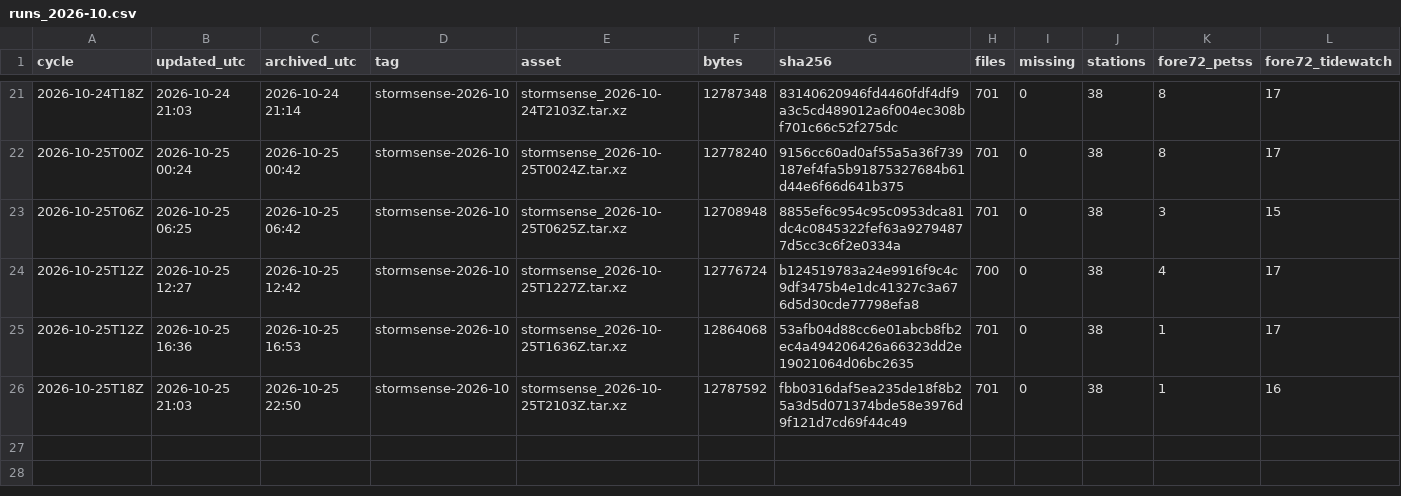
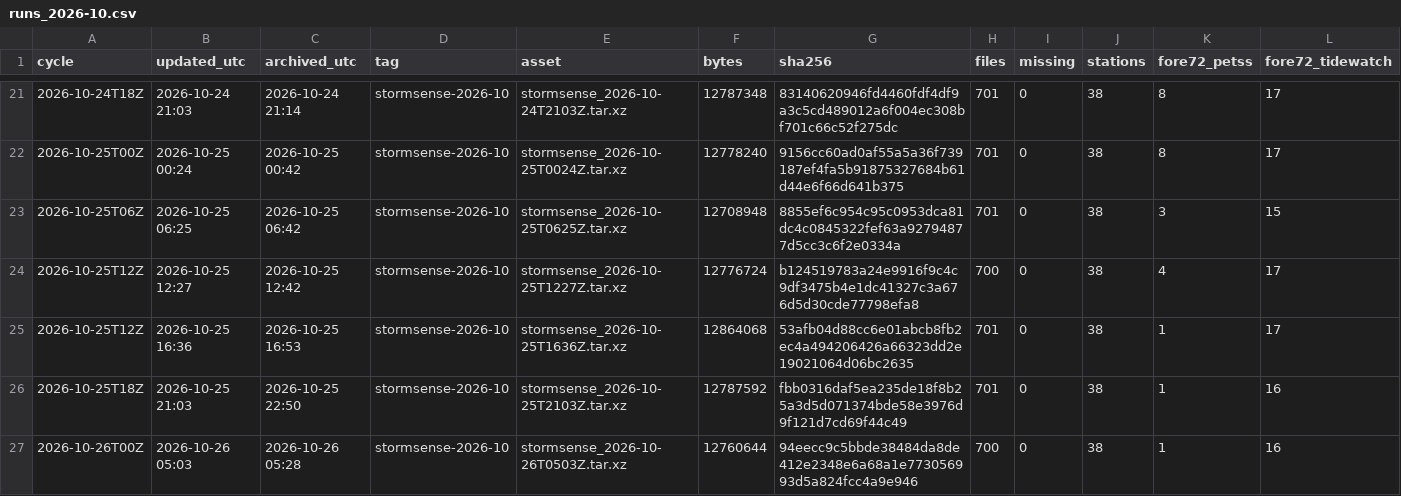
Before and after one commit to DerekLoftis/StormSense-archive, a CSV file: data/index/stormsense-latest/runs_2026-10.csv, drawn as a sheet; only a part is shown, gaps mark what is left out; rows hold the shown columns only; the diff names each change by its address in the sheet, - before the commit and + after, or states it on an @@ line.

```diff
--- a/data/index/stormsense-latest/runs_2026-10.csv
+++ b/data/index/stormsense-latest/runs_2026-10.csv
+row 27: 2026-10-26T00Z | 2026-10-26 05:03 | 2026-10-26 05:28 | stormsense-2026-10 | stormsense_2026-10-26T0503Z.tar.xz | 12760644 | 94eecc9c5bbde38484da8de412e2348e6a68a1e773056993d5a824fcc4a9e946 | 700 | 0 | 38 | 1 | 16
```
Also changed, not shown: 1 other file.
